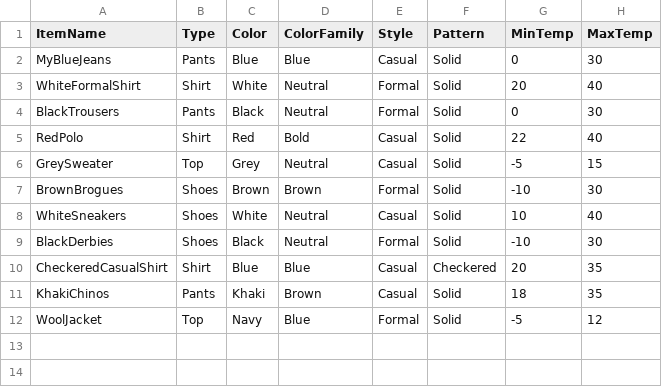
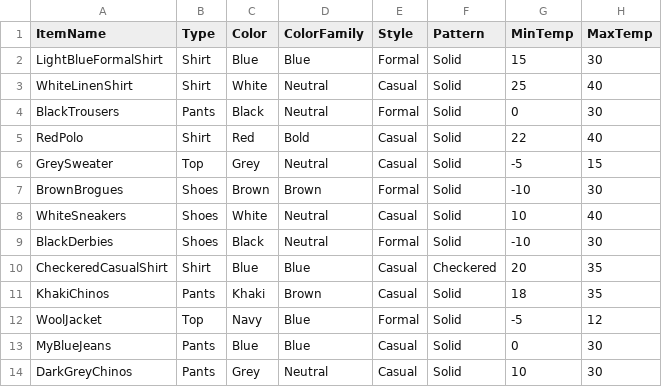
Before and after one commit to LokeswarChowdaryManne/ai-stylist-project, a CSV file: wardrobe.csv, drawn as a sheet.

```diff
--- a/wardrobe.csv
+++ b/wardrobe.csv
@@ -1,4 +1,4 @@
 ItemName,Type,Color,ColorFamily,Style,Pattern,MinTemp,MaxTemp
-MyBlueJeans,Pants,Blue,Blue,Casual,Solid,0,30
-WhiteFormalShirt,Shirt,White,Neutral,Formal,Solid,20,40
+LightBlueFormalShirt,Shirt,Blue,Blue,Formal,Solid,15,30
+WhiteLinenShirt,Shirt,White,Neutral,Casual,Solid,25,40
 BlackTrousers,Pants,Black,Neutral,Formal,Solid,0,30
@@ -12 +12,3 @@ KhakiChinos,Pants,Khaki,Brown,Casual,Solid,18,35
 WoolJacket,Top,Navy,Blue,Formal,Solid,-5,12
+MyBlueJeans,Pants,Blue,Blue,Casual,Solid,0,30
+DarkGreyChinos,Pants,Grey,Neutral,Casual,Solid,10,30
```
Also changed, not shown: 1 other file.
